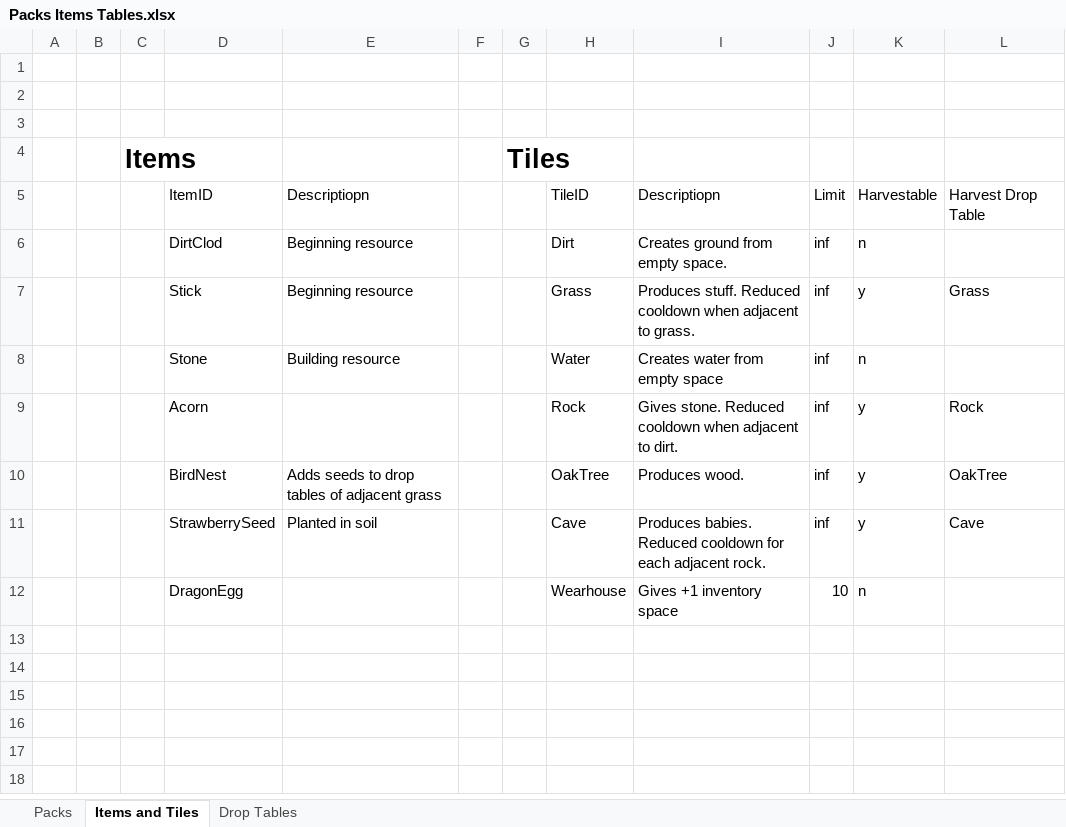
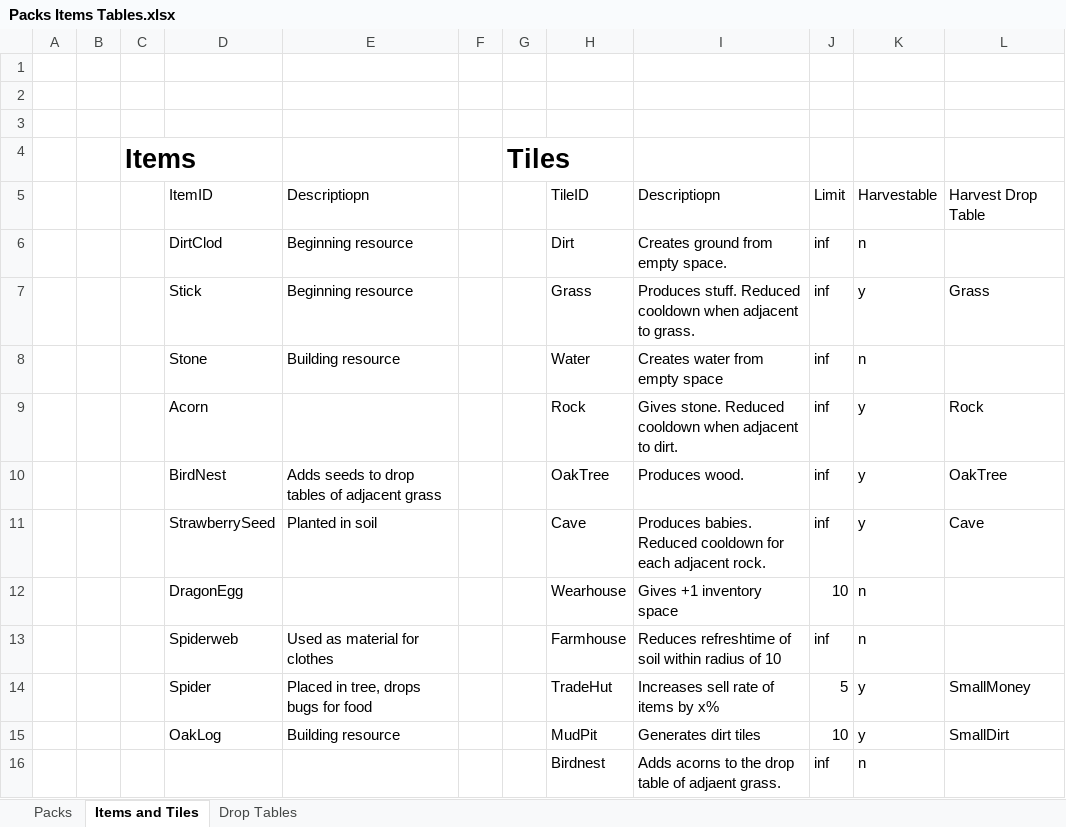
Before and after one commit to RyanRothweiler/pack_world, an Excel workbook: pack_world_game/design/Packs Items Tables.xlsx, sheet Items and Tiles, drawn as a sheet; values as stored, in another font and other column widths than the file's, no borders; conditional formats and table styles not drawn; the diff names each change by its address in the sheet, - before the commit and + after, or states it on an @@ line.

Commit message:
Add acorn

```diff
--- a/pack_world_game/design/Packs Items Tables.xlsx (sheet Items and Tiles)
+++ b/pack_world_game/design/Packs Items Tables.xlsx (sheet Items and Tiles)
+row 13:  |  |  | Spiderweb | Used as material for clothes |  |  | Farmhouse | Reduces refreshtime of soil within radius of 10 | inf | n
+row 14:  |  |  | Spider | Placed in tree, drops bugs for food |  |  | TradeHut | Increases sell rate of items by x% | 5 | y | SmallMoney
+row 15:  |  |  | OakLog | Building resource |  |  | MudPit | Generates dirt tiles | 10 | y | SmallDirt
+row 16:  |  |  |  |  |  |  | Birdnest | Adds acorns to the drop table of adjaent grass. | inf | n
```
Also changed, not shown: sheet Drop Tables, sheet Packs, 9 other files.
